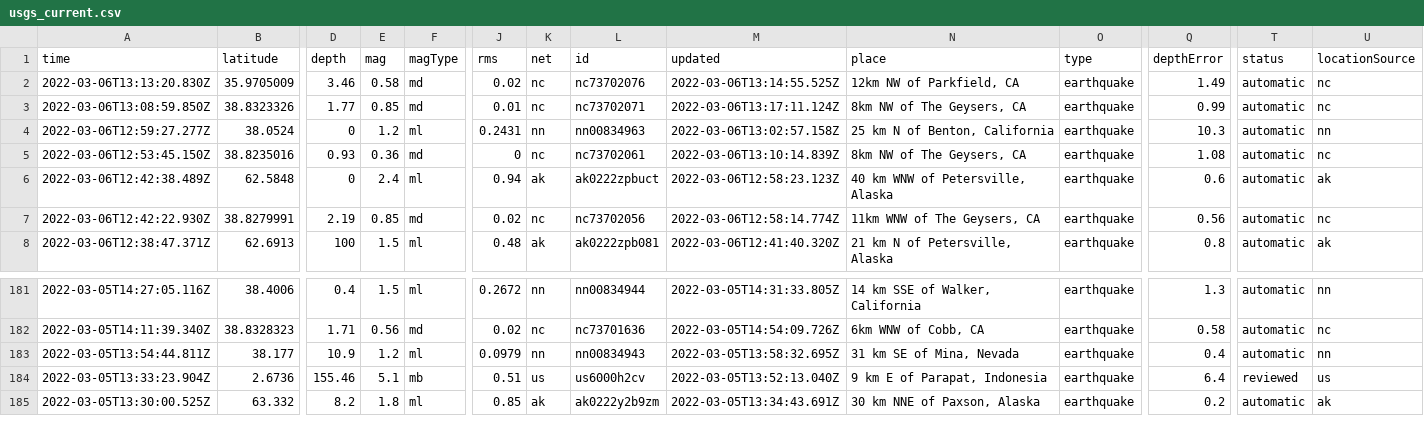
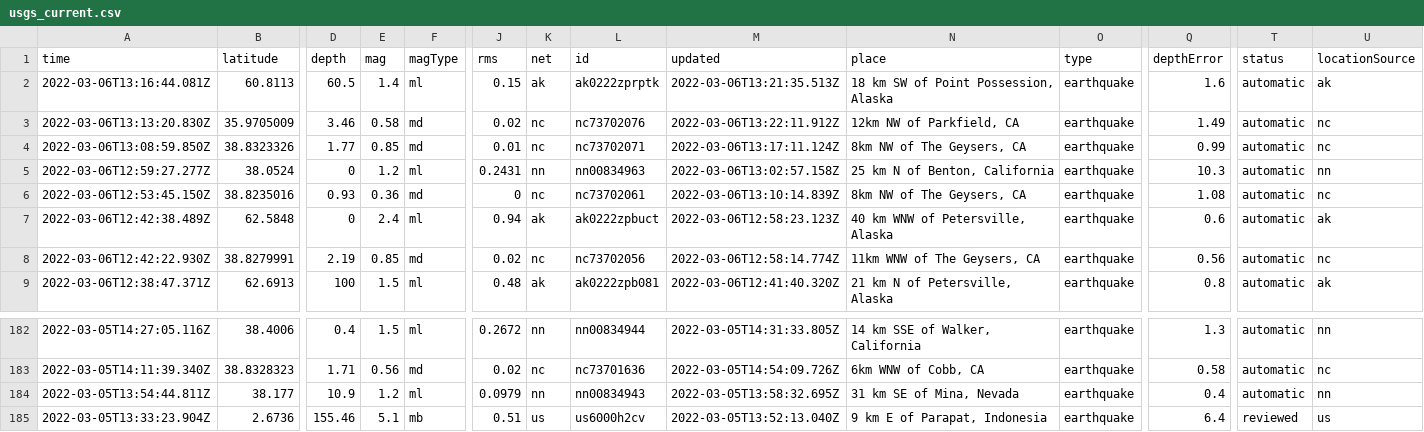
Before and after one commit to aadittambe/actions-pipeline, a CSV file: usgs_current.csv, drawn as a sheet; only a part is shown, gaps mark what is left out; removed rows and columns are numbered as before the commit, all else as after; rows hold the shown columns only; the diff names each change by its address in the sheet, - before the commit and + after, or states it on an @@ line.

```diff
--- a/usgs_current.csv
+++ b/usgs_current.csv
+row 2: 2022-03-06T13:16:44.081Z | 60.8113 | 60.5 | 1.4 | ml | 0.15 | ak | ak0222zprptk | 2022-03-06T13:21:35.513Z | 18 km SW of Point Possession, Alaska | earthquake | 1.6 | automatic | ak
-M3 (updated): 2022-03-06T13:14:55.525Z
+M3 (updated): 2022-03-06T13:22:11.912Z
-row 185: 2022-03-05T13:30:00.525Z | 63.332 | 8.2 | 1.8 | ml | 0.85 | ak | ak0222y2b9zm | 2022-03-05T13:34:43.691Z | 30 km NNE of Paxson, Alaska | earthquake | 0.2 | automatic | ak
```
Also changed, not shown: usgs_main.csv.
